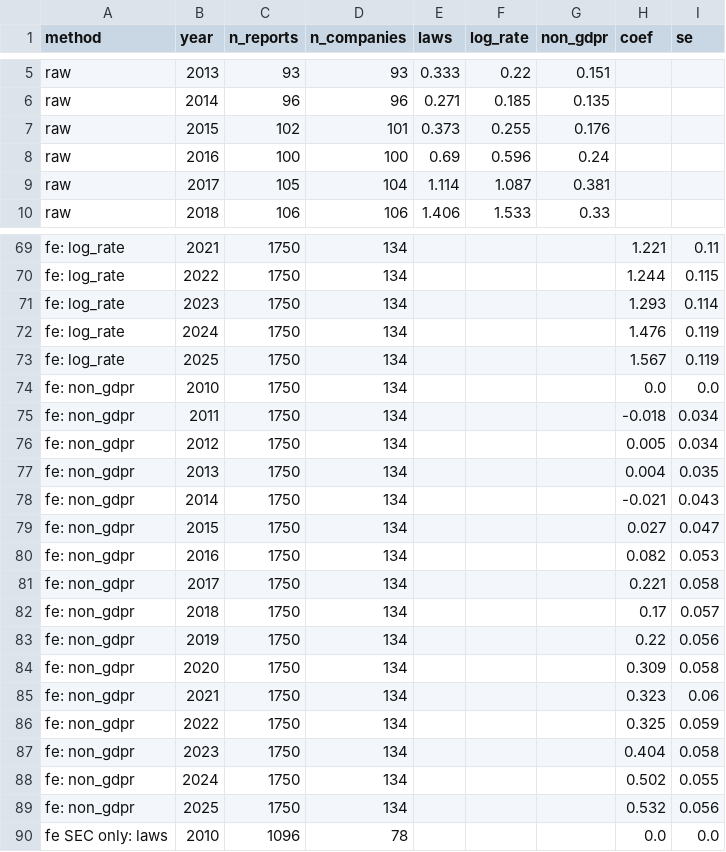
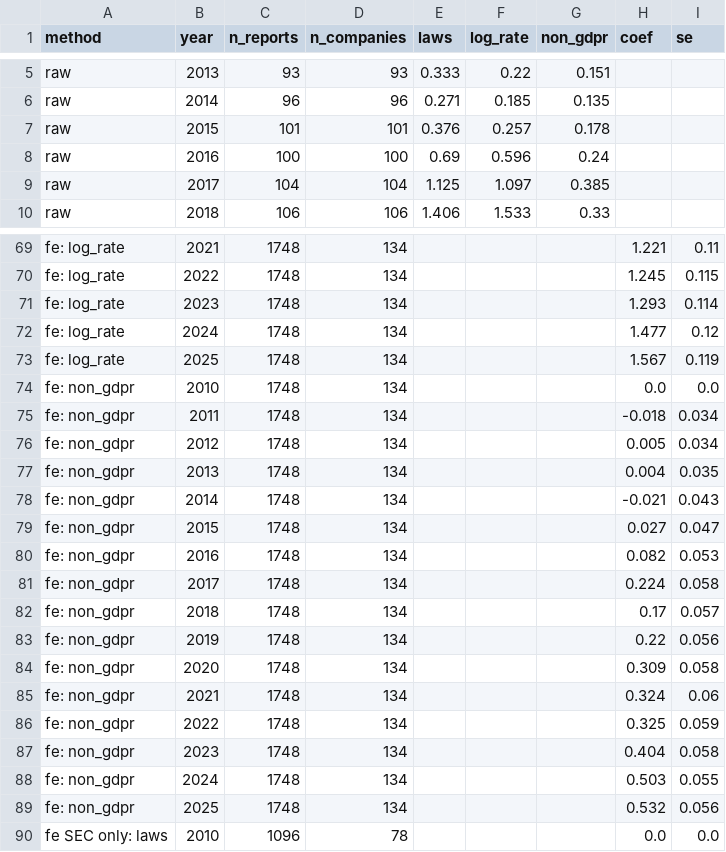
Before and after one commit to ben-schroeter/DMA_review, a CSV file: research/digital_rulebook/data/company_responses/trend_controls.csv, drawn as a sheet; only a part is shown, gaps mark what is left out; the diff covers the shown part only; the diff names each change by its address in the sheet, - before the commit and + after, or states it on an @@ line.

```diff
--- a/research/digital_rulebook/data/company_responses/trend_controls.csv
+++ b/research/digital_rulebook/data/company_responses/trend_controls.csv
-C7 (n_reports): 102
+C7 (n_reports): 101
-E7 (laws): 0.373
+E7 (laws): 0.376
-F7 (log_rate): 0.255
+F7 (log_rate): 0.257
-G7 (non_gdpr): 0.176
+G7 (non_gdpr): 0.178
-C9 (n_reports): 105
+C9 (n_reports): 104
-E9 (laws): 1.114
+E9 (laws): 1.125
-F9 (log_rate): 1.087
+F9 (log_rate): 1.097
-G9 (non_gdpr): 0.381
+G9 (non_gdpr): 0.385
-C69:C89 (n_reports): 1750
+C69:C89 (n_reports): 1748
-H70 (coef): 1.244
+H70 (coef): 1.245
-H72 (coef): 1.476
+H72 (coef): 1.477
-I72 (se): 0.119
+I72 (se): 0.12
-H81 (coef): 0.221
+H81 (coef): 0.224
-H85 (coef): 0.323
+H85 (coef): 0.324
-H88 (coef): 0.502
+H88 (coef): 0.503
```
Also changed, not shown: 43 edited cells elsewhere in this file, research/digital_rulebook/data/company_responses/frequency_all_reports.csv, research/digital_rulebook/data/company_responses/trend_by_type.csv, 19 other files.
